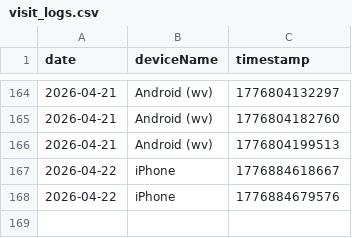
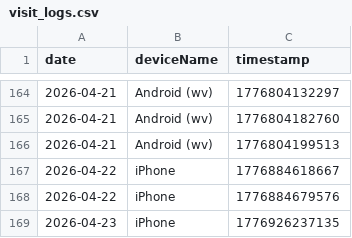
Before and after one commit to 3omarhs/crtv-rarities-products, a CSV file: data/visit_logs.csv, drawn as a sheet; only a part is shown, gaps mark what is left out; the diff names each change by its address in the sheet, - before the commit and + after, or states it on an @@ line.

Commit message:
Tracking: New Visit

```diff
--- a/data/visit_logs.csv
+++ b/data/visit_logs.csv
+row 169: 2026-04-23 | iPhone | 1776926237135
```
